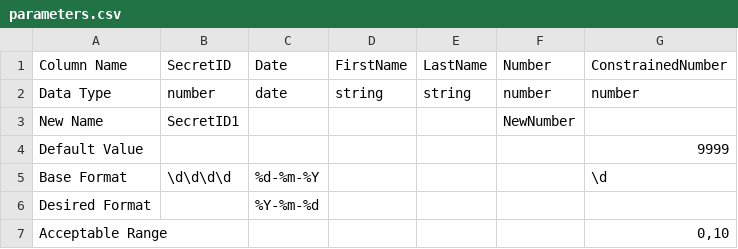
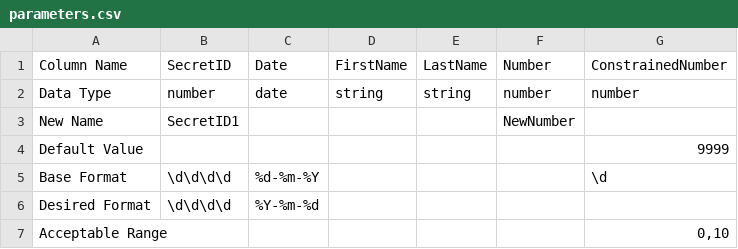
Before and after one commit to PatrickArchambault-EquipeRecherche/DataTidy, a CSV file: parameters.csv, drawn as a sheet.

Commit message:
Working on setting up format validation, tweaking parameter file

```diff
--- a/parameters.csv
+++ b/parameters.csv
@@ -5,3 +5,3 @@
 "Base Format",\d\d\d\d,%d-%m-%Y,,,,\d
-"Desired Format",,%Y-%m-%d,,,,
+"Desired Format",\d\d\d\d,%Y-%m-%d,,,,
 "Acceptable Range",,,,,,"0,10"
```
Also changed, not shown: 1 other file.
